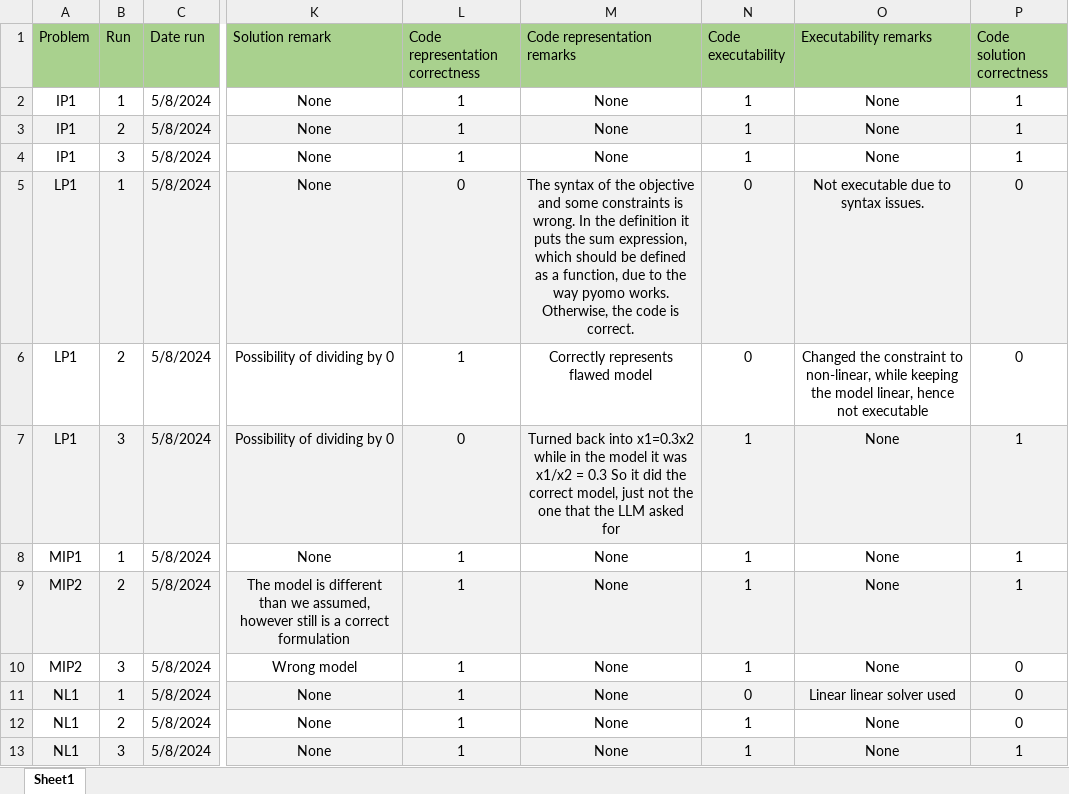
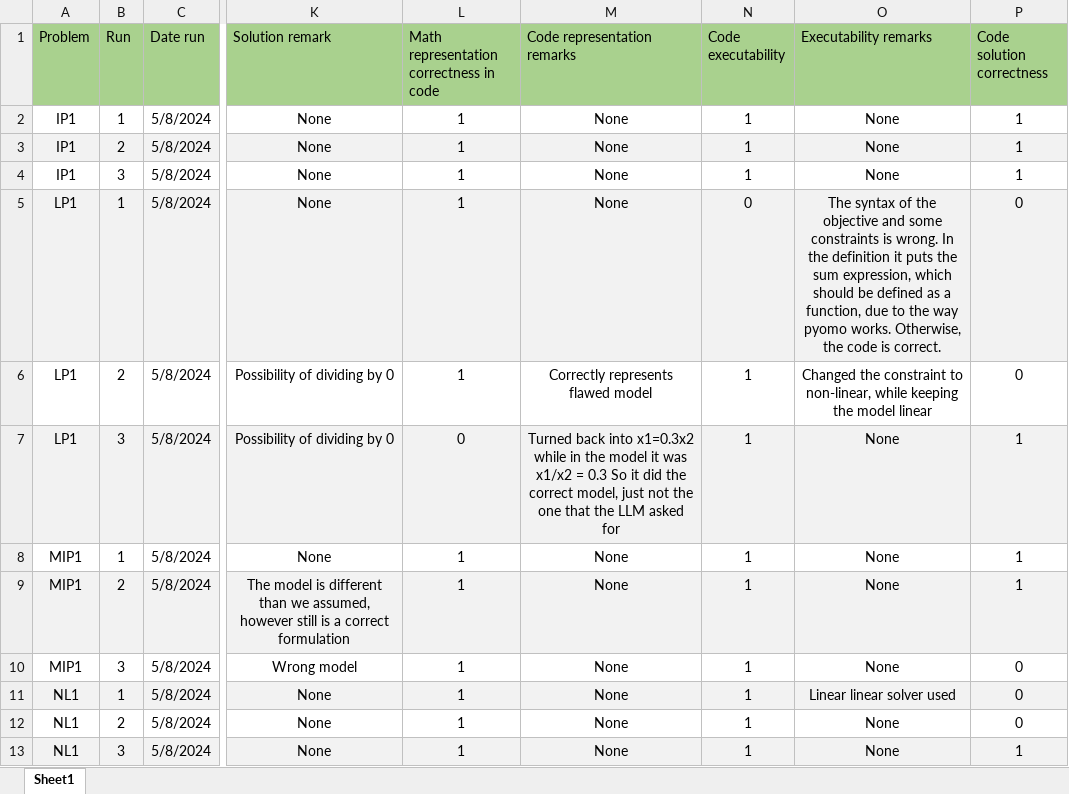
Before and after one commit to RiVuss/LLMsForOptimizationModelling, an Excel workbook: Results/Pipeline1/GeminiResultsTable.xlsx, sheet Sheet1, drawn as a sheet; only a part is shown, gaps mark what is left out; values as stored, in another font and other column widths than the file's, no borders; the diff covers the shown part only; the diff names each change by its address in the sheet, - before the commit and + after, or states it on an @@ line.

```diff
--- a/Results/Pipeline1/GeminiResultsTable.xlsx (sheet Sheet1)
+++ b/Results/Pipeline1/GeminiResultsTable.xlsx (sheet Sheet1)
-L1: Code representation correctness
+L1: Math representation correctness in code
-L5: 0
+L5: 1
-M5 (Code representation remarks): The syntax of the objective and some constraints is wrong. In the definition it puts the sum expression, which should be defined as a function, due to the way pyomo works. Otherwise, the code is correct.
+M5 (Code representation remarks): None
-O5 (Executability remarks): Not executable due to syntax issues.
+O5 (Executability remarks): The syntax of the objective and some constraints is wrong. In the definition it puts the sum expression, which should be defined as a function, due to the way pyomo works. Otherwise, the code is correct.
-N6 (Code executability): 0
+N6 (Code executability): 1
-O6 (Executability remarks): …the model linear, hence not executable
+O6 (Executability remarks): …the model linear
-A9:A10 (Problem): MIP2
+A9:A10 (Problem): MIP1
-N11 (Code executability): 0
+N11 (Code executability): 1
```
Also changed, not shown: 36 added rows elsewhere in this sheet.
